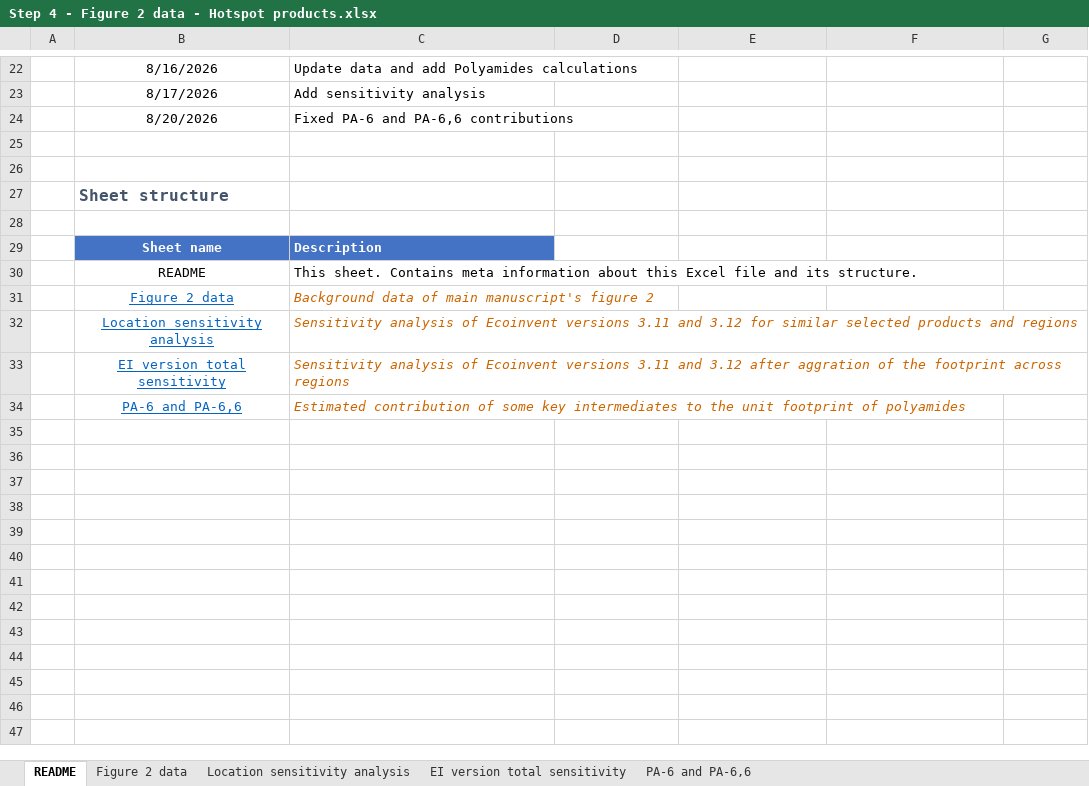
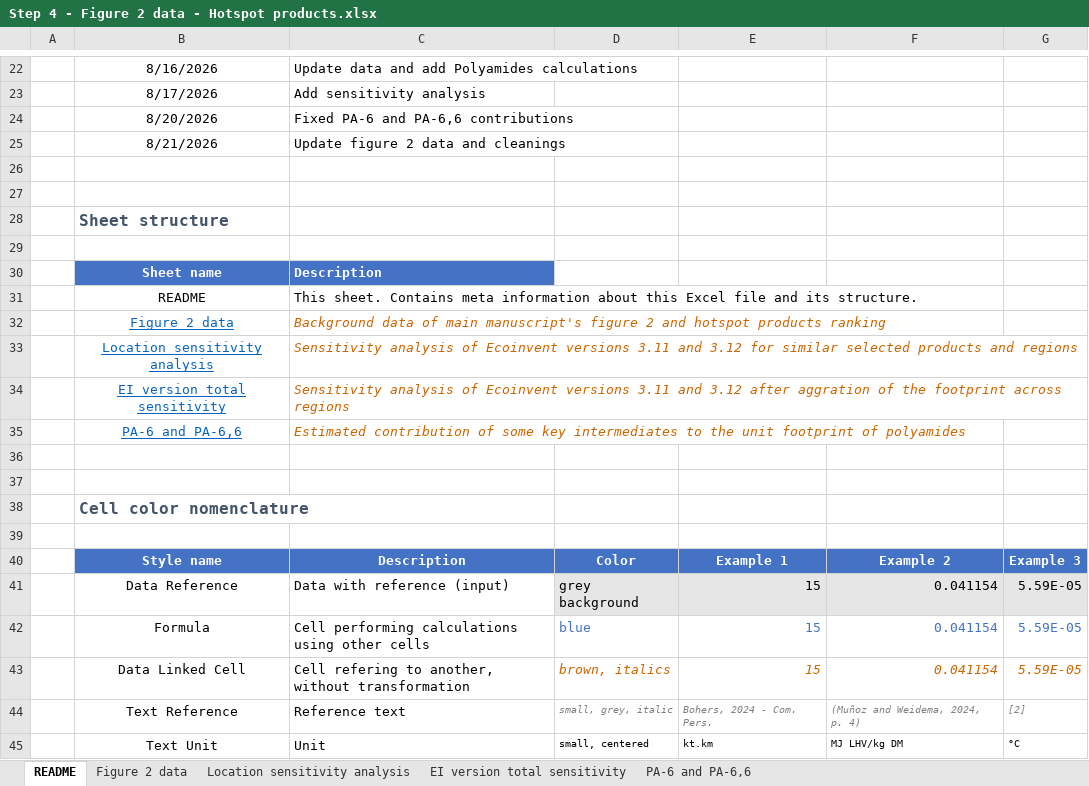
Before and after one commit to nicolnt/screen-lca-paper-supplementary-code, an Excel workbook: Article_data/Step 4 - Figure 2 data - Hotspot products.xlsx, sheet README, drawn as a sheet; only a part is shown, gaps mark what is left out; values as stored, in another font and other column widths than the file's, no borders; addresses are those after the commit; the diff names each change by its address in the sheet, - before the commit and + after, or states it on an @@ line.

Commit message:
Update figure 2 data and cleanings

```diff
--- a/Article_data/Step 4 - Figure 2 data - Hotspot products.xlsx (sheet README)
+++ b/Article_data/Step 4 - Figure 2 data - Hotspot products.xlsx (sheet README)
+row 25:  | 8/21/2026 | Update figure 2 data and cleanings
-C32: …figure 2
+C32: …figure 2 and hotspot products ranking
+row 36: (empty)
+row 37: (empty)
+row 38:  | Cell color nomenclature
+row 39: (empty)
+row 40:  | Style name | Description | Color | Example 1 | Example 2 | Example 3
+row 41:  | Data Reference | Data with reference (input) | grey background | 15 | 0.041154 | 5.59E-05
+row 42:  | Formula | Cell performing calculations using other cells | blue | 15 | 0.041154 | 5.59E-05
+row 43:  | Data Linked Cell | Cell refering to another, without transformation | brown, italics | 15 | 0.041154 | 5.59E-05
+row 44:  | Text Reference | Reference text | small, grey, italic | Bohers, 2024 - Com. Pers. | (Muñoz and Weidema, 2024, p. 4) | [2]
+row 45:  | Text Unit | Unit | small, centered | kt.km | MJ LHV/kg DM | °C
```
Also changed, not shown: sheet Figure 2 data, sheet Location sensitivity analysis, sheet EI version total sensitivity, sheet PA-6 and PA-6,6.
